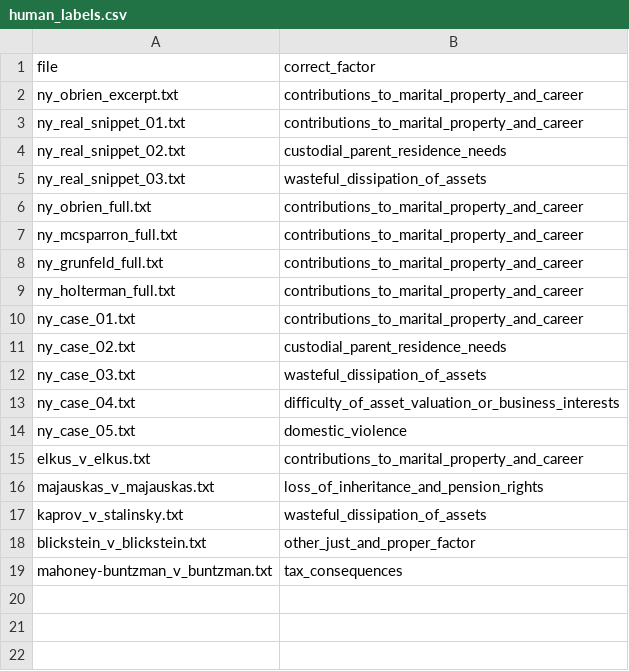
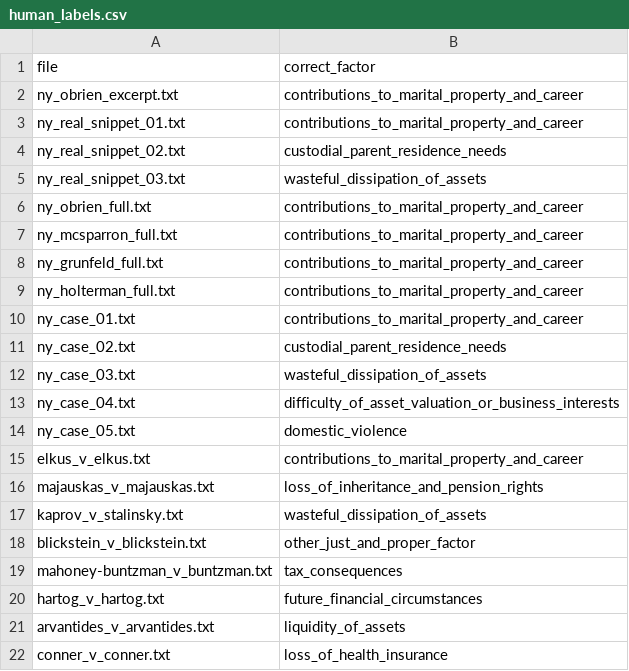
Before and after one commit to chantzdiana/equitable-distribution-llm, a CSV file: data/eval/human_labels.csv, drawn as a sheet; the diff names each change by its address in the sheet, - before the commit and + after, or states it on an @@ line.

```diff
--- a/data/eval/human_labels.csv
+++ b/data/eval/human_labels.csv
+row 20: hartog_v_hartog.txt | future_financial_circumstances
+row 21: arvantides_v_arvantides.txt | liquidity_of_assets
+row 22: conner_v_conner.txt | loss_of_health_insurance
```
Also changed, not shown: 8 other files.
